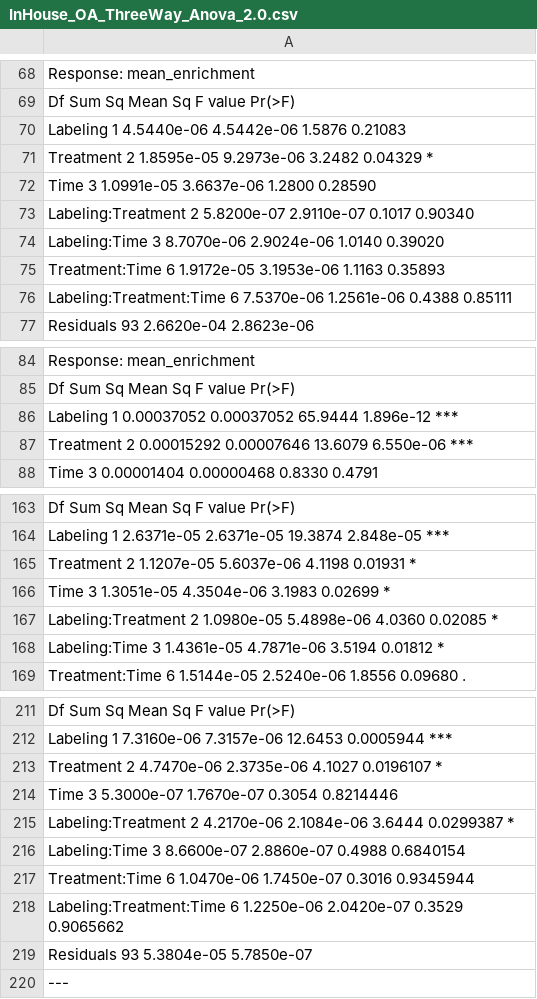
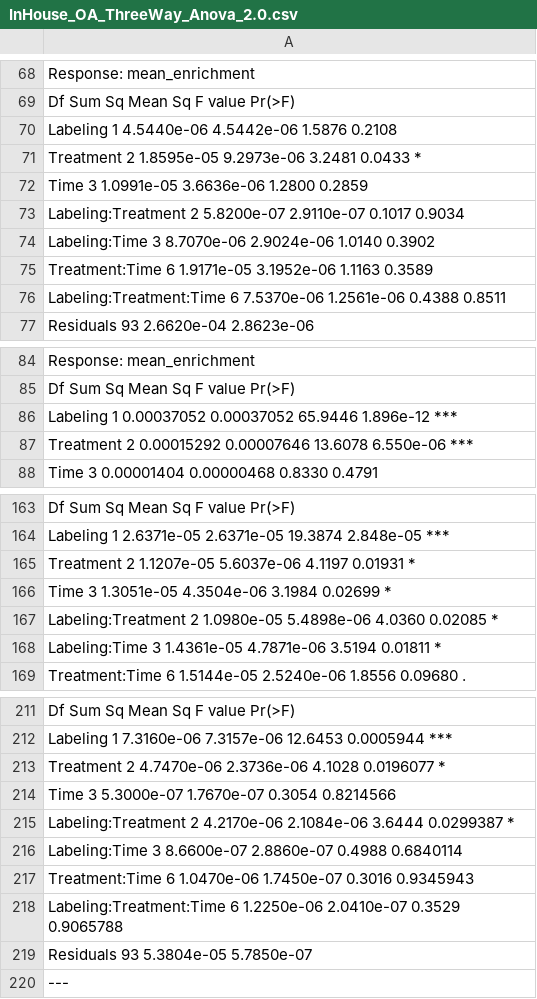
Before and after one commit to Fabio-Trevisan/Citrate_Reuptake_-UmeaCSIA_test-, a CSV file: InHouse_OA_ThreeWay_Anova_2.0.csv, drawn as a sheet; only a part is shown, gaps mark what is left out; the diff covers the shown part only; the diff names each change by its address in the sheet, - before the commit and + after, or states it on an @@ line.

```diff
--- a/InHouse_OA_ThreeWay_Anova_2.0.csv
+++ b/InHouse_OA_ThreeWay_Anova_2.0.csv
-A70: …4.5442e-06 1.5876 0.21083
+A70: …4.5442e-06 1.5876 0.2108
-A71: …1.8595e-05 9.2973e-06 3.2482 0.04329 *
+A71: …1.8595e-05 9.2973e-06 3.2481 0.0433 *
-A72: Time 3 1.0991e-05 3.6637e-06 1.2800 0.28590
+A72: Time 3 1.0991e-05 3.6636e-06 1.2800 0.2859
-A73: …2.9110e-07 0.1017 0.90340
+A73: …2.9110e-07 0.1017 0.9034
-A74: …2.9024e-06 1.0140 0.39020
+A74: …2.9024e-06 1.0140 0.3902
-A75: Treatment:Time 6 1.9172e-05 3.1953e-06 1.1163 0.35893
+A75: Treatment:Time 6 1.9171e-05 3.1952e-06 1.1163 0.3589
-A76: …1.2561e-06 0.4388 0.85111
+A76: …1.2561e-06 0.4388 0.8511
-A86: …0.00037052 0.00037052 65.9444 1.896e-12 ***
+A86: …0.00037052 0.00037052 65.9446 1.896e-12 ***
-A87: …0.00015292 0.00007646 13.6079 6.550e-06 ***
+A87: …0.00015292 0.00007646 13.6078 6.550e-06 ***
-A165: …1.1207e-05 5.6037e-06 4.1198 0.01931 *
+A165: …1.1207e-05 5.6037e-06 4.1197 0.01931 *
-A166: Time 3 1.3051e-05 4.3504e-06 3.1983 0.02699 *
+A166: Time 3 1.3051e-05 4.3504e-06 3.1984 0.02699 *
-A168: …4.7871e-06 3.5194 0.01812 *
+A168: …4.7871e-06 3.5194 0.01811 *
-A213: …2 4.7470e-06 2.3735e-06 4.1027 0.0196107 *
+A213: …2 4.7470e-06 2.3736e-06 4.1028 0.0196077 *
-A214: Time 3 5.3000e-07 1.7670e-07 0.3054 0.8214446
+A214: Time 3 5.3000e-07 1.7670e-07 0.3054 0.8214566
-A216: …2.8860e-07 0.4988 0.6840154
+A216: …2.8860e-07 0.4988 0.6840114
-A217: …1.7450e-07 0.3016 0.9345944
+A217: …1.7450e-07 0.3016 0.9345943
-A218: …6 1.2250e-06 2.0420e-07 0.3529 0.9065662
+A218: …6 1.2250e-06 2.0410e-07 0.3529 0.9065788
```
Also changed, not shown: 26 edited cells elsewhere in this file, InHouse_AA_Enrichment.csv, InHouse_AA_Summary_table.csv, 18 other files.
